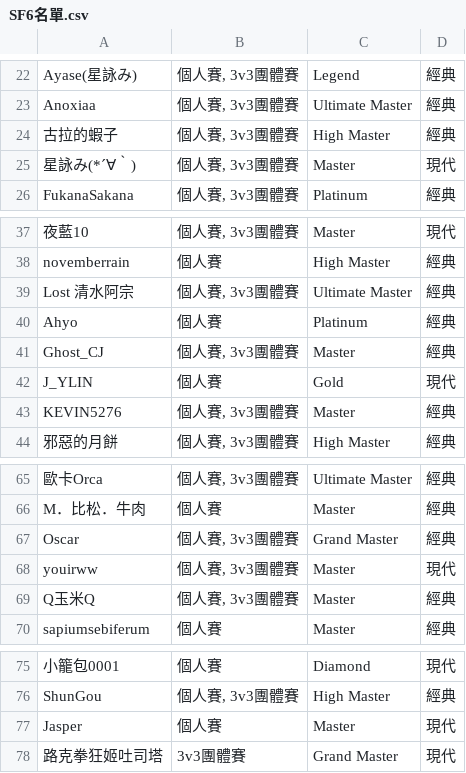
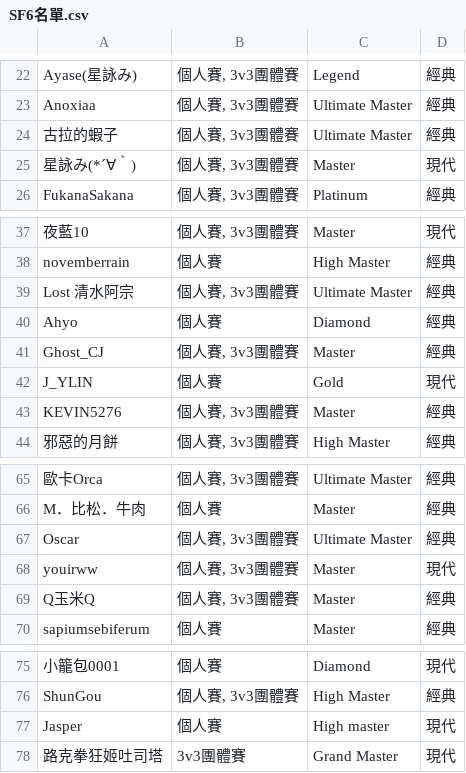
Before and after one commit to nollynokovis/nolly-birthday-2026, a CSV file: data/SF6名單.csv, drawn as a sheet; only a part is shown, gaps mark what is left out; the diff names each change by its address in the sheet, - before the commit and + after, or states it on an @@ line.

```diff
--- a/data/SF6名單.csv
+++ b/data/SF6名單.csv
-C24: High Master
+C24: Ultimate Master
-C40: Platinum
+C40: Diamond
-C67: Grand Master
+C67: Ultimate Master
-C77: Master
+C77: High master
```
Also changed, not shown: data/VALORANT參賽隊伍.csv, 2 other files.
